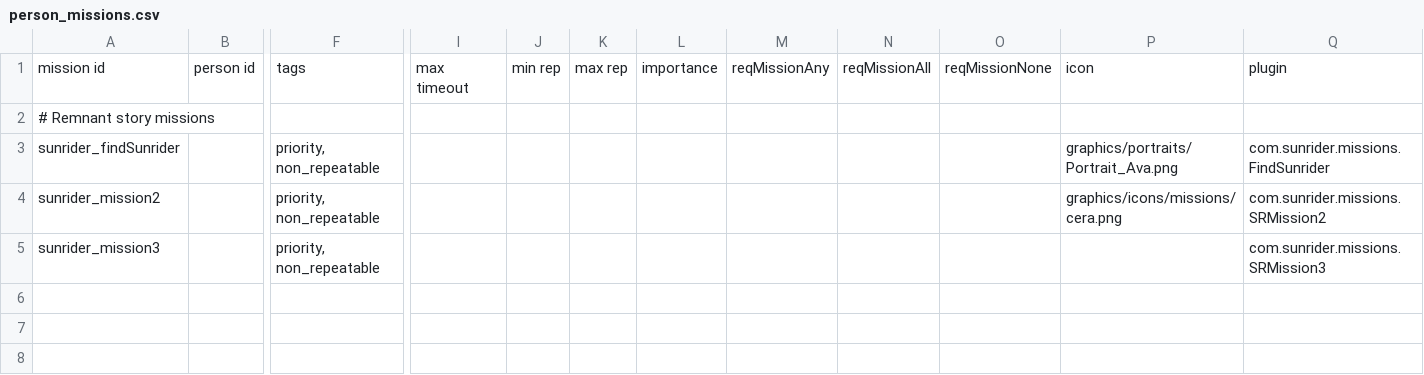
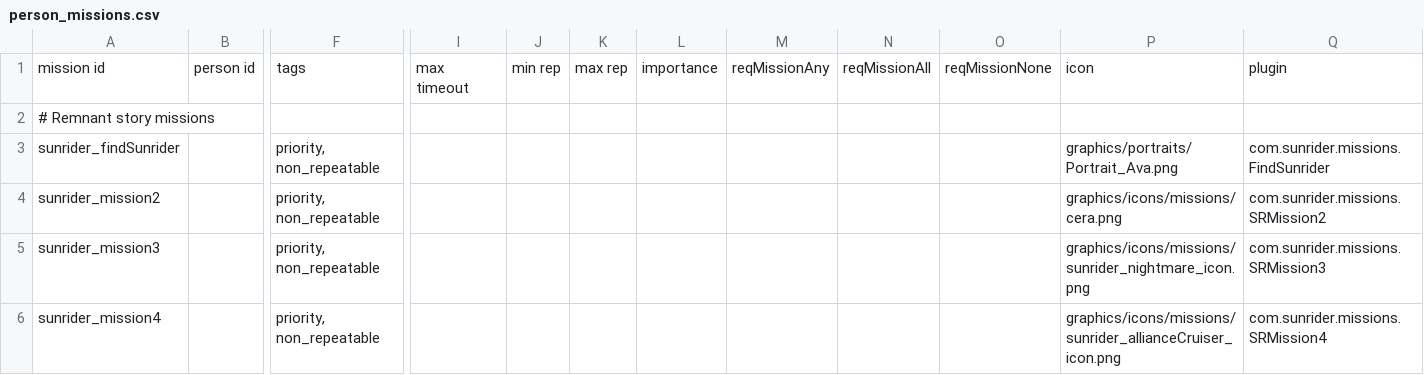
Before and after one commit to Histidine91/SS-Sunrider, a CSV file: data/campaign/person_missions.csv, drawn as a sheet; only a part is shown, gaps mark what is left out; rows hold the shown columns only; the diff names each change by its address in the sheet, - before the commit and + after, or states it on an @@ line.

Commit message:
Sunrider mission 4 (+ fixes to previous missions)

```diff
--- a/data/campaign/person_missions.csv
+++ b/data/campaign/person_missions.csv
-P5: (empty)
+P5: graphics/icons/missions/sunrider_nightmare_icon.png
+row 6: sunrider_mission4 |  | priority, non_repeatable |  |  |  |  |  |  |  | graphics/icons/missions/sunrider_allianceCruiser_icon.png | com.sunrider.missions.SRMission4
```
Also changed, not shown: 14 other files.
